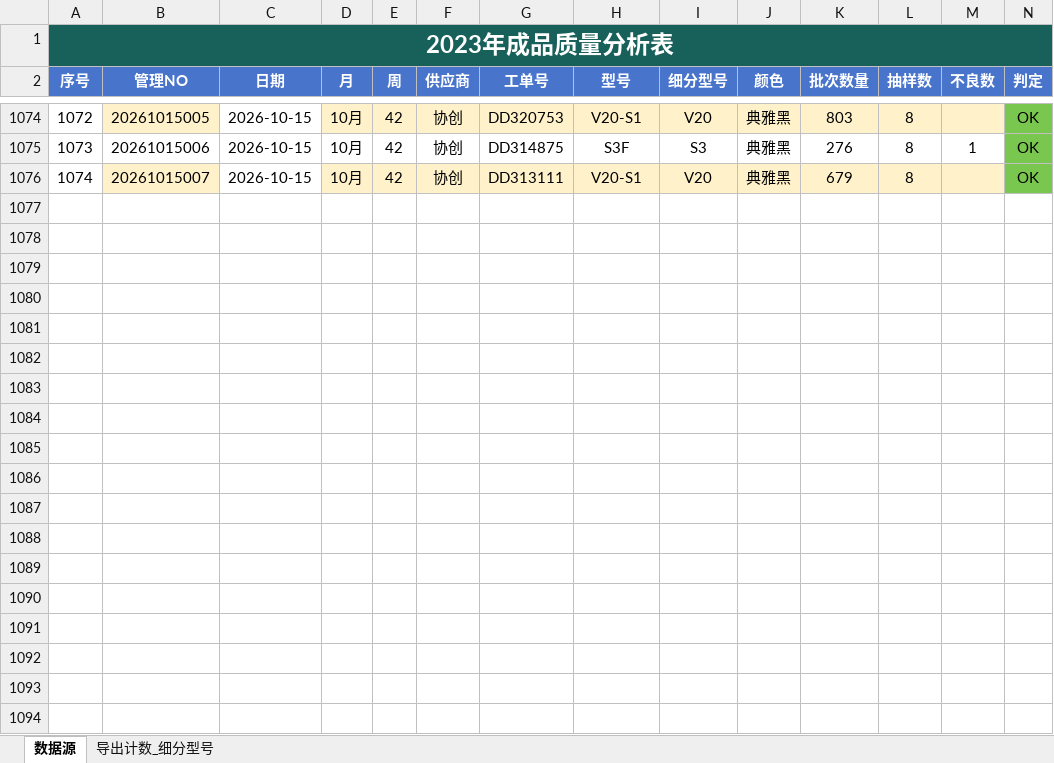
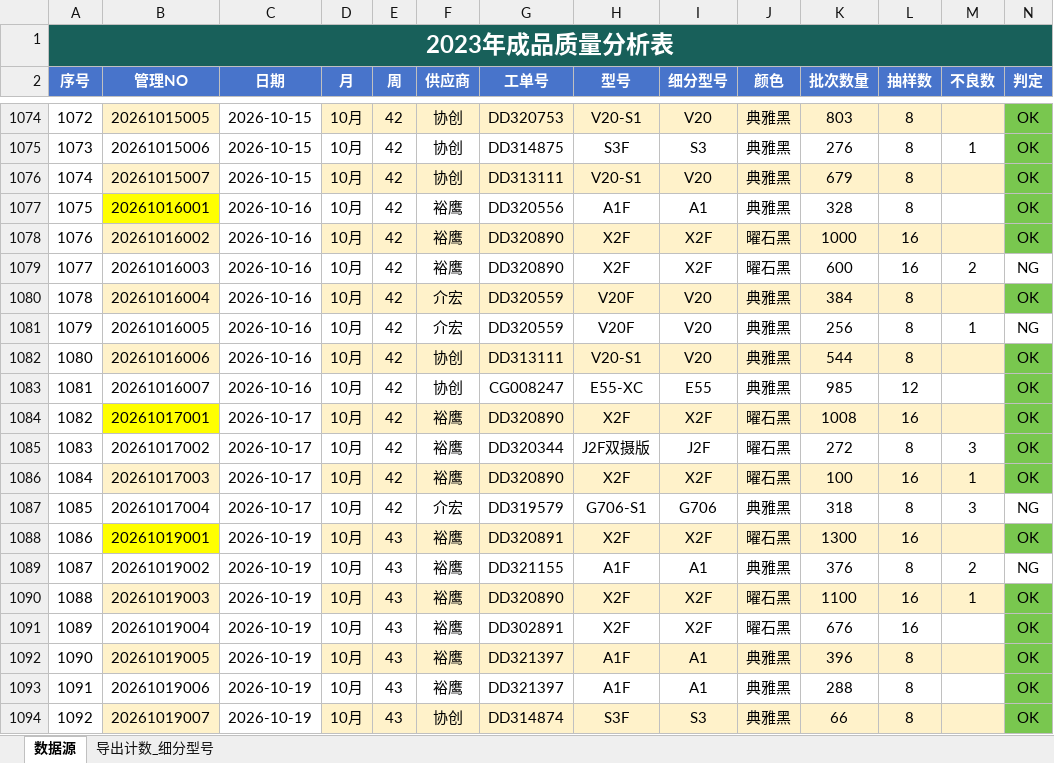
Before and after one commit to jayqunding1988/python_to_charts, an Excel workbook: product_data_of_oem.xlsx, sheet 数据源, drawn as a sheet; only a part is shown, gaps mark what is left out; values as stored, in another font and other column widths than the file's, no borders; conditional formats and table styles not drawn; rows hold the shown columns only; the diff covers the shown part only; the diff names each change by its address in the sheet, - before the commit and + after, or states it on an @@ line.

Commit message:
excel data

```diff
--- a/product_data_of_oem.xlsx (sheet 数据源)
+++ b/product_data_of_oem.xlsx (sheet 数据源)
+row 1077: 1075 | 20261016001 | 2026-10-16 | 10月 | 42 | 裕鹰 | DD320556 | A1F | A1 | 典雅黑 | 328 | 8 |  | OK
+row 1078: 1076 | 20261016002 | 2026-10-16 | 10月 | 42 | 裕鹰 | DD320890 | X2F | X2F | 曜石黑 | 1000 | 16 |  | OK
+row 1079: 1077 | 20261016003 | 2026-10-16 | 10月 | 42 | 裕鹰 | DD320890 | X2F | X2F | 曜石黑 | 600 | 16 | 2 | NG
+row 1080: 1078 | 20261016004 | 2026-10-16 | 10月 | 42 | 介宏 | DD320559 | V20F | V20 | 典雅黑 | 384 | 8 |  | OK
+row 1081: 1079 | 20261016005 | 2026-10-16 | 10月 | 42 | 介宏 | DD320559 | V20F | V20 | 典雅黑 | 256 | 8 | 1 | NG
+row 1082: 1080 | 20261016006 | 2026-10-16 | 10月 | 42 | 协创 | DD313111 | V20-S1 | V20 | 典雅黑 | 544 | 8 |  | OK
+row 1083: 1081 | 20261016007 | 2026-10-16 | 10月 | 42 | 协创 | CG008247 | E55-XC | E55 | 典雅黑 | 985 | 12 |  | OK
+row 1084: 1082 | 20261017001 | 2026-10-17 | 10月 | 42 | 裕鹰 | DD320890 | X2F | X2F | 曜石黑 | 1008 | 16 |  | OK
+row 1085: 1083 | 20261017002 | 2026-10-17 | 10月 | 42 | 裕鹰 | DD320344 | J2F双摄版 | J2F | 曜石黑 | 272 | 8 | 3 | OK
+row 1086: 1084 | 20261017003 | 2026-10-17 | 10月 | 42 | 裕鹰 | DD320890 | X2F | X2F | 曜石黑 | 100 | 16 | 1 | OK
+row 1087: 1085 | 20261017004 | 2026-10-17 | 10月 | 42 | 介宏 | DD319579 | G706-S1 | G706 | 典雅黑 | 318 | 8 | 3 | NG
+row 1088: 1086 | 20261019001 | 2026-10-19 | 10月 | 43 | 裕鹰 | DD320891 | X2F | X2F | 曜石黑 | 1300 | 16 |  | OK
+row 1089: 1087 | 20261019002 | 2026-10-19 | 10月 | 43 | 裕鹰 | DD321155 | A1F | A1 | 典雅黑 | 376 | 8 | 2 | NG
+row 1090: 1088 | 20261019003 | 2026-10-19 | 10月 | 43 | 裕鹰 | DD320890 | X2F | X2F | 曜石黑 | 1100 | 16 | 1 | OK
+row 1091: 1089 | 20261019004 | 2026-10-19 | 10月 | 43 | 裕鹰 | DD302891 | X2F | X2F | 曜石黑 | 676 | 16 |  | OK
+row 1092: 1090 | 20261019005 | 2026-10-19 | 10月 | 43 | 裕鹰 | DD321397 | A1F | A1 | 典雅黑 | 396 | 8 |  | OK
+row 1093: 1091 | 20261019006 | 2026-10-19 | 10月 | 43 | 裕鹰 | DD321397 | A1F | A1 | 典雅黑 | 288 | 8 |  | OK
+row 1094: 1092 | 20261019007 | 2026-10-19 | 10月 | 43 | 协创 | DD314874 | S3F | S3 | 典雅黑 | 66 | 8 |  | OK
```
Also changed, not shown: 65 added rows and 1 edited cell elsewhere in this sheet.
